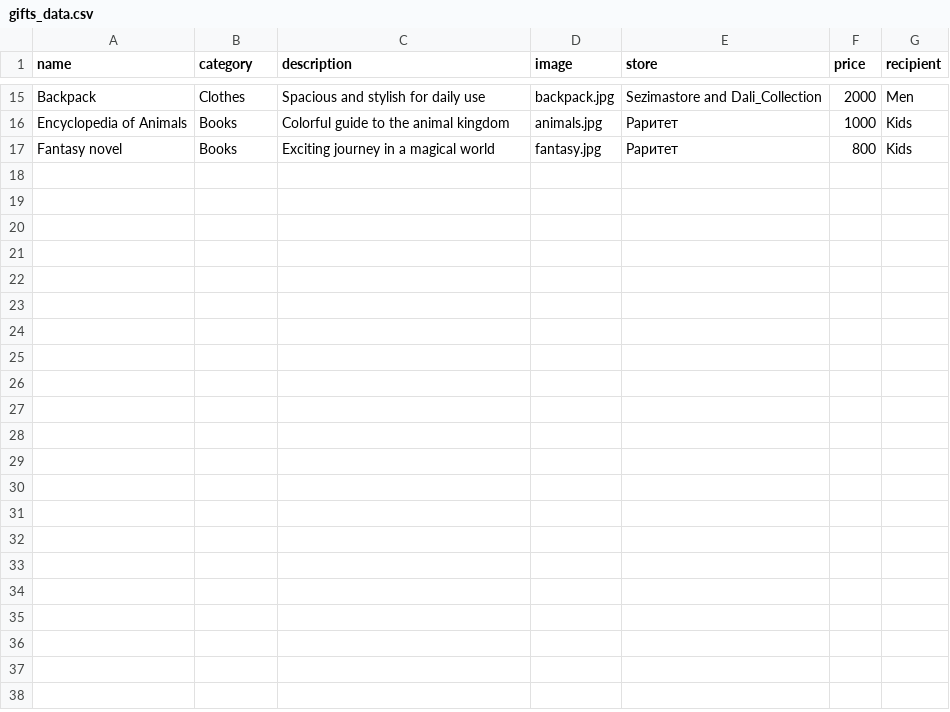
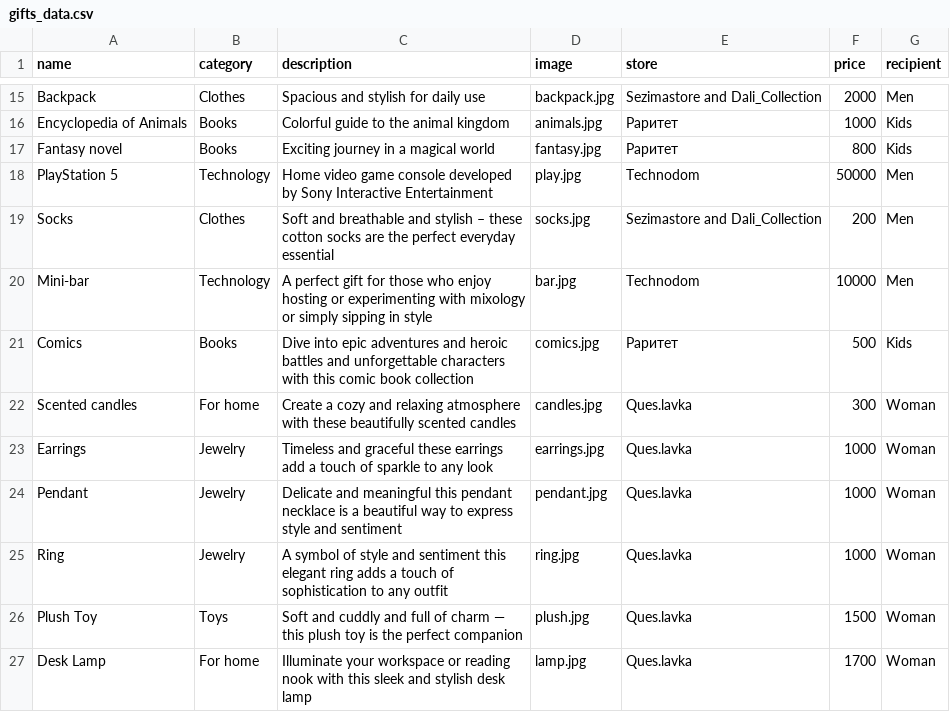
Before and after one commit to AliBIP/Ali_Burger-, a CSV file: gifts_data.csv, drawn as a sheet; only a part is shown, gaps mark what is left out.

Commit message:
new gifts

```diff
--- a/gifts_data.csv
+++ b/gifts_data.csv
@@ -17 +17,11 @@ Encyclopedia of Animals,Books,Colorful guide to the animal kingdom,animals.jpg,
 Fantasy novel,Books,Exciting journey in a magical world,fantasy.jpg,Раритет,800,Kids
+PlayStation 5,Technology,Home video game console developed by Sony Interactive Entertainment,play.jpg,Technodom,50000,Men
+Socks,Clothes,Soft and breathable and stylish – these cotton socks are the perfect everyday essential,socks.jpg,Sezimastore and Dali_Collection,200,Men
+Mini-bar,Technology,A perfect gift for those who enjoy hosting or experimenting with mixology or simply sipping in style,bar.jpg,Technodom,10000,Men
+Comics,Books,Dive into epic adventures and heroic battles and unforgettable characters with this comic book collection,comics.jpg,Раритет,500,Kids
+Scented candles,For home,Create a cozy and relaxing atmosphere with these beautifully scented candles,candles.jpg,Ques.lavka,300,Woman
+Earrings,Jewelry,Timeless and graceful these earrings add a touch of sparkle to any look,earrings.jpg,Ques.lavka,1000,Woman
+Pendant,Jewelry,Delicate and meaningful this pendant necklace is a beautiful way to express style and sentiment,pendant.jpg,Ques.lavka,1000,Woman
+Ring,Jewelry,A symbol of style and sentiment this elegant ring adds a touch of sophistication to any outfit,ring.jpg,Ques.lavka,1000,Woman
+Plush Toy,Toys,Soft and cuddly and full of charm — this plush toy is the perfect companion,plush.jpg,Ques.lavka,1500,Woman
+Desk Lamp,For home,Illuminate your workspace or reading nook with this sleek and stylish desk lamp,lamp.jpg,Ques.lavka,1700,Woman
```
Also changed, not shown: 13 other files.
